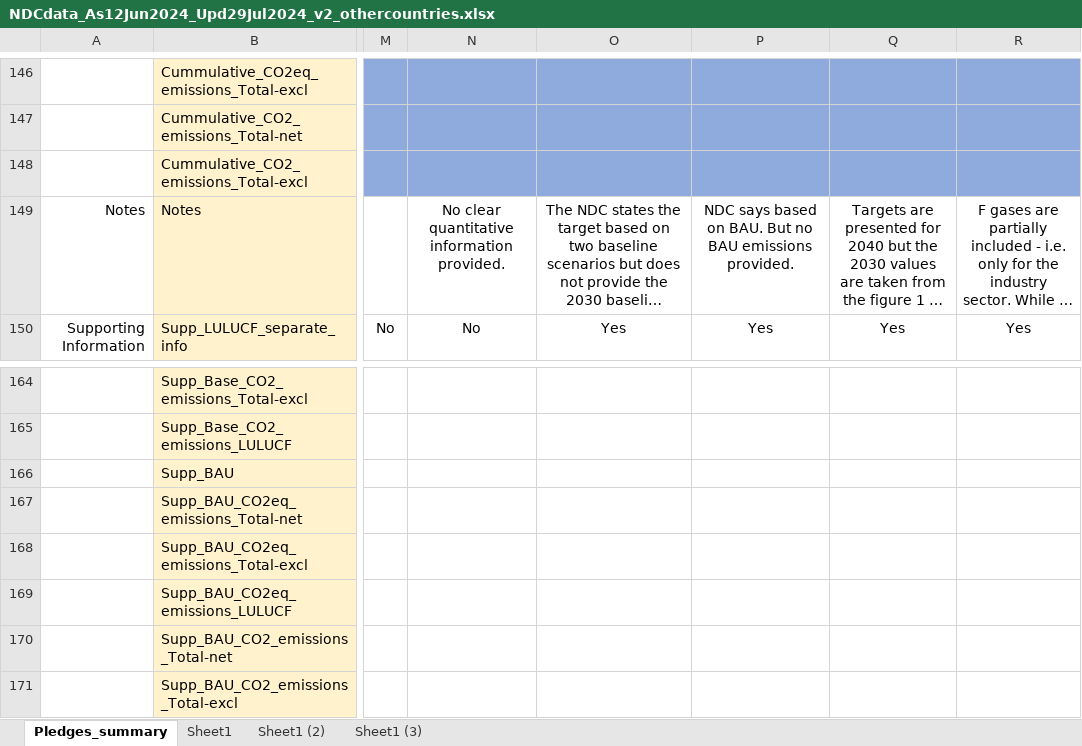
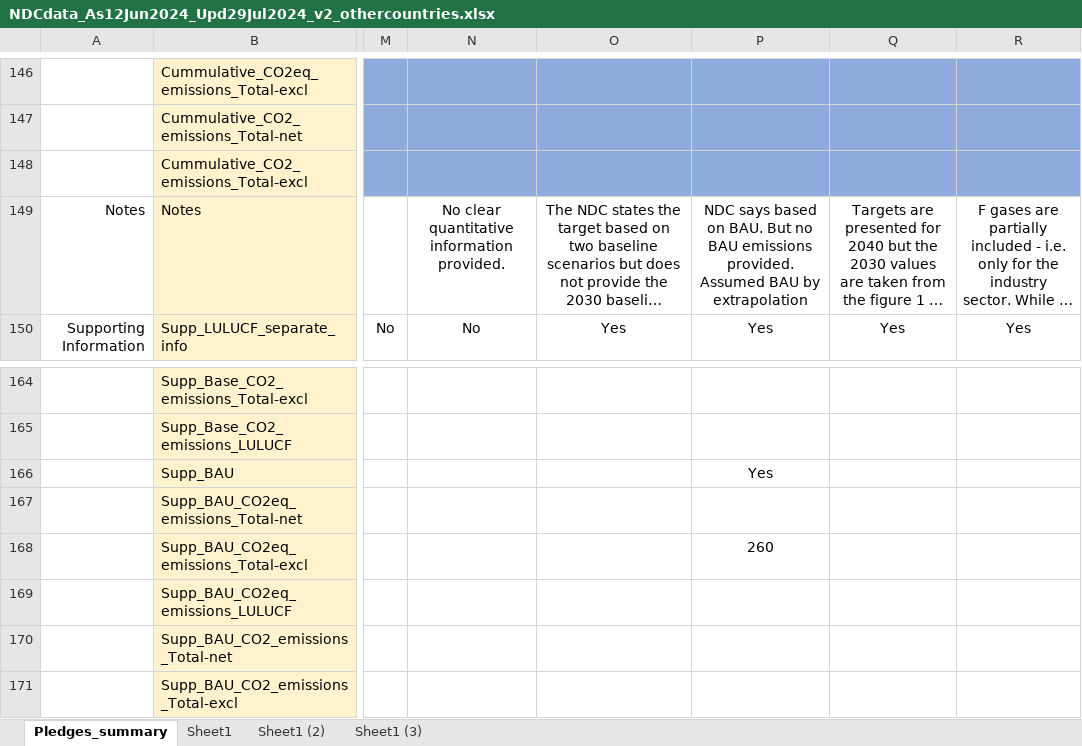
Before and after one commit to kushaltib/demo01, an Excel workbook: data/NDCdata_As12Jun2024_Upd29Jul2024_v2_othercountries.xlsx, sheet Pledges_summary, drawn as a sheet; only a part is shown, gaps mark what is left out; long unchanged cells end in …; values as stored, in another font and other column widths than the file's, no borders; the diff names each change by its address in the sheet, - before the commit and + after, or states it on an @@ line.

Commit message:
Update NDCdata_As12Jun2024_Upd29Jul2024_v2_othercountries.xlsx

```diff
--- a/data/NDCdata_As12Jun2024_Upd29Jul2024_v2_othercountries.xlsx (sheet Pledges_summary)
+++ b/data/NDCdata_As12Jun2024_Upd29Jul2024_v2_othercountries.xlsx (sheet Pledges_summary)
-P149: …emissions provided.
+P149: …emissions provided. Assumed BAU by extrapolation
-P166: (empty)
+P166: Yes
-P168: (empty)
+P168: 260
```
